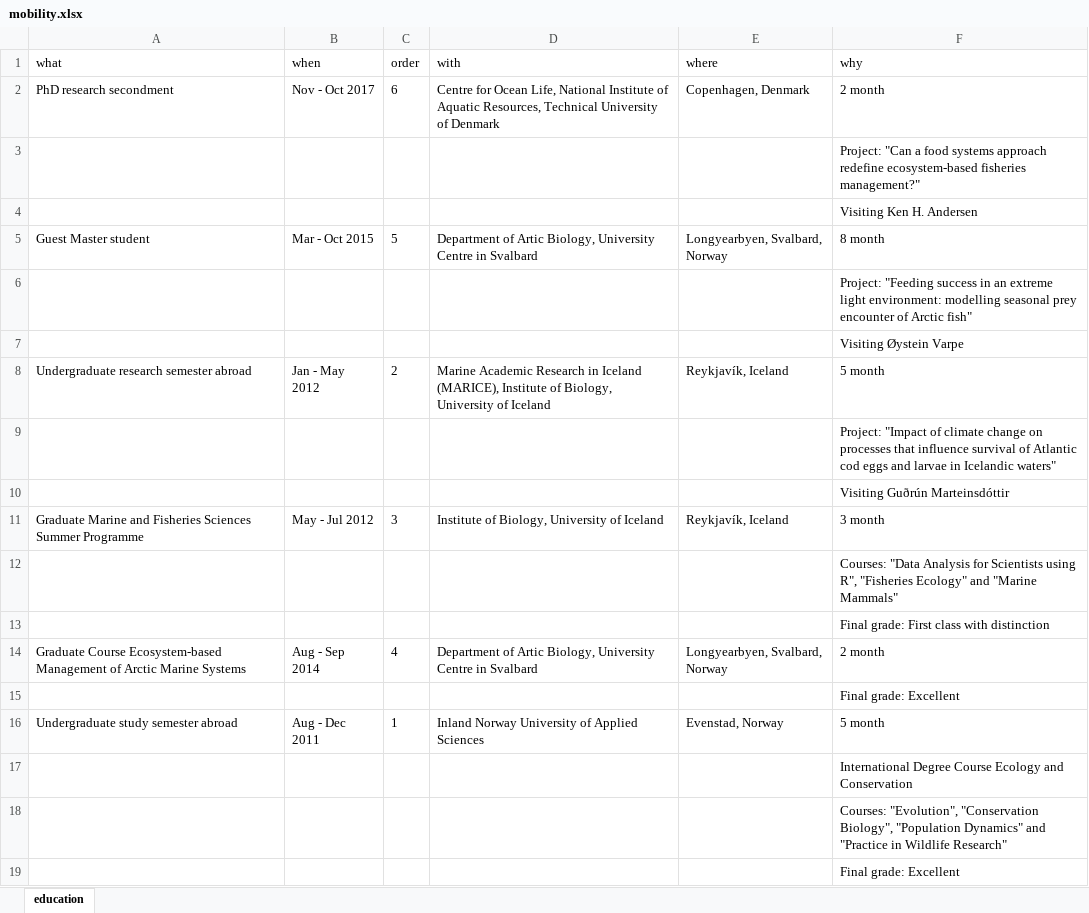
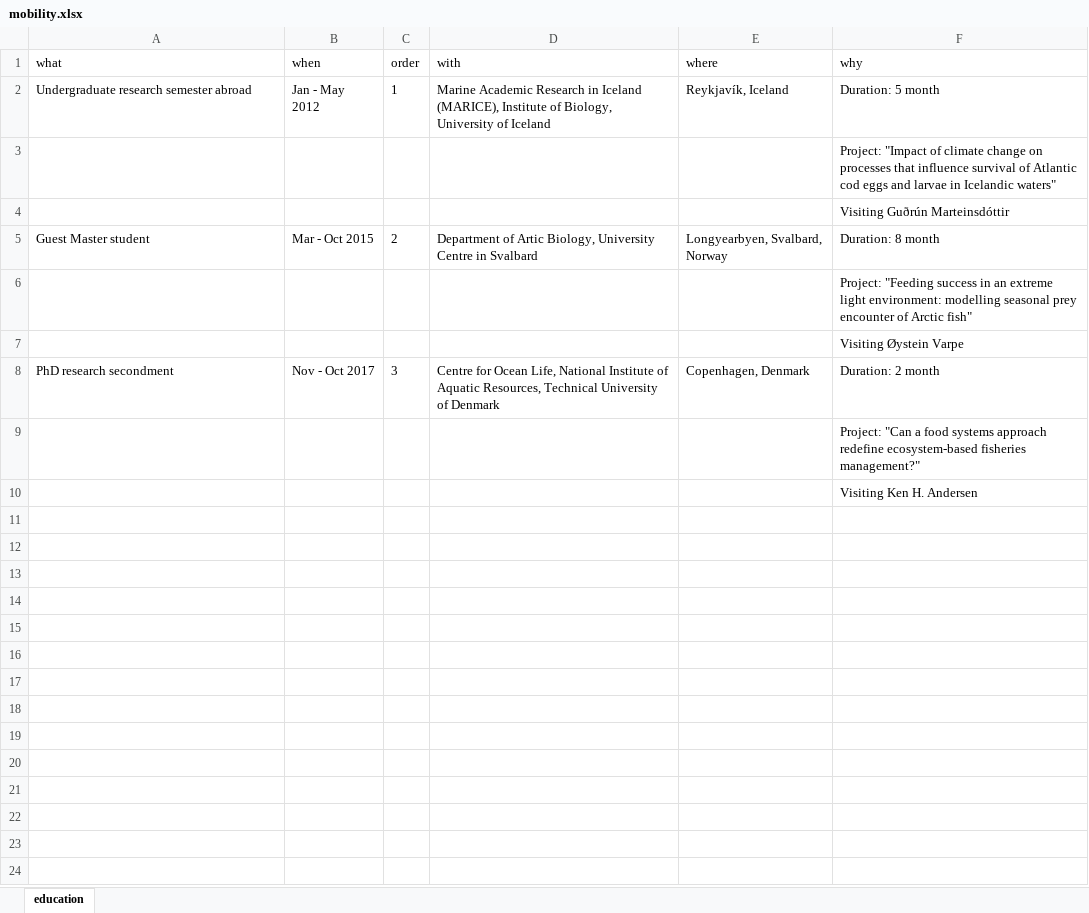
Before and after one commit to tomlangbehn/TomLangbehn_CV, an Excel workbook: data/mobility.xlsx, sheet education, drawn as a sheet; values as stored, in another font and other column widths than the file's, no borders; removed rows and columns are numbered as before the commit, all else as after; the diff names each change by its address in the sheet, - before the commit and + after, or states it on an @@ line.

```diff
--- a/data/mobility.xlsx (sheet education)
+++ b/data/mobility.xlsx (sheet education)
+row 2: Undergraduate research semester abroad | Jan - May 2012 | 1 | Marine Academic Research in Iceland (MARICE), Institute of Biology, University of Iceland | Reykjavík, Iceland | Duration: 5 month
@@ row 9 moved to row 3: Project: "Impact of climate change on pr… @@
@@ row 10 moved to row 4: Visiting Guðrún Marteinsdóttir @@
+row 5: Guest Master student | Mar - Oct 2015 | 2 | Department of Artic Biology, University Centre in Svalbard | Longyearbyen, Svalbard, Norway | Duration: 8 month
-C8 (order): 6
+C8 (order): 3
-F8 (why): 2 month
+F8 (why): Duration: 2 month
-row 5: Guest Master student | Mar - Oct 2015 | 5 | Department of Artic Biology, University Centre in Svalbard | Longyearbyen, Svalbard, Norway | 8 month
-row 8: Undergraduate research semester abroad | Jan - May 2012 | 2 | Marine Academic Research in Iceland (MARICE), Institute of Biology, University of Iceland | Reykjavík, Iceland | 5 month
-row 11: Graduate Marine and Fisheries Sciences Summer Programme | May - Jul 2012 | 3 | Institute of Biology, University of Iceland | Reykjavík, Iceland | 3 month
-row 12:  |  |  |  |  | Courses: "Data Analysis for Scientists using R", "Fisheries Ecology" and "Marine Mammals"
-row 13:  |  |  |  |  | Final grade: First class with distinction
-row 14: Graduate Course Ecosystem-based Management of Arctic Marine Systems | Aug - Sep 2014 | 4 | Department of Artic Biology, University Centre in Svalbard | Longyearbyen, Svalbard, Norway | 2 month
-row 15:  |  |  |  |  | Final grade: Excellent
-row 16: Undergraduate study semester abroad | Aug - Dec 2011 | 1 | Inland Norway University of Applied Sciences | Evenstad, Norway | 5 month
-row 17:  |  |  |  |  | International Degree Course Ecology and Conservation
-row 18:  |  |  |  |  | Courses: "Evolution", "Conservation Biology", "Population Dynamics" and "Practice in Wildlife Research"
-row 19:  |  |  |  |  | Final grade: Excellent
```
Also changed, not shown: data/award.xlsx, data/education.xlsx, 28 other files.
